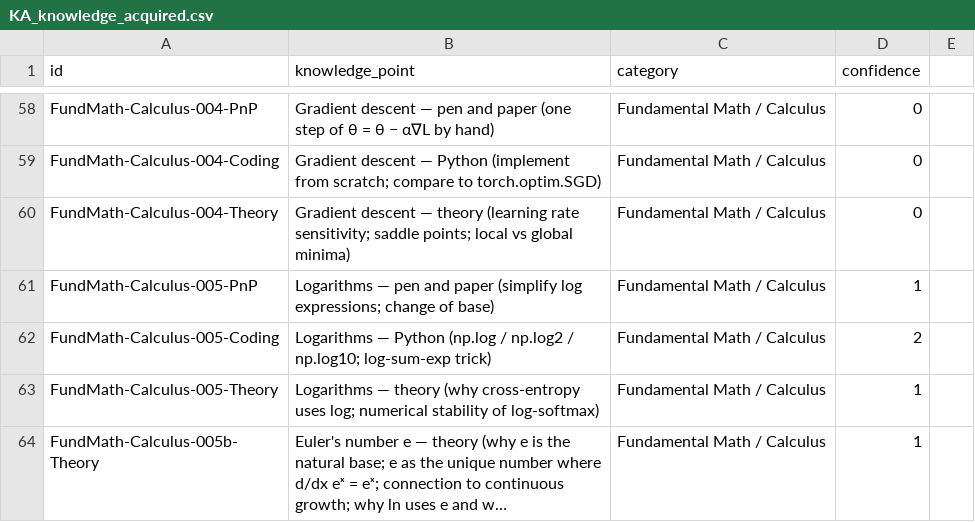
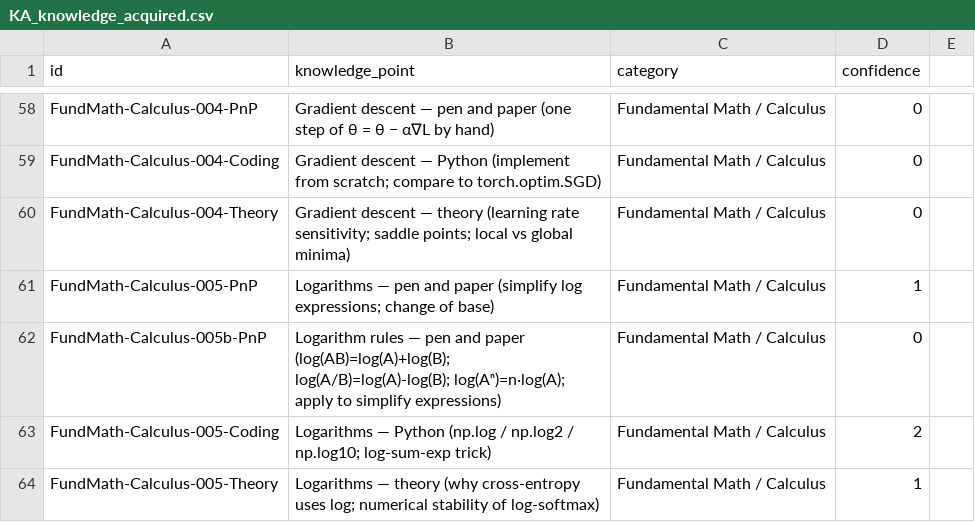
Before and after one commit to msasinowski-loc/pytorch-nlp-journey, a CSV file: private_knowledgehub/KA_knowledge_acquired.csv, drawn as a sheet; only a part is shown, gaps mark what is left out; the shorter side is filled out with more unchanged rows; long unchanged cells end in …; the diff names each change by its address in the sheet, - before the commit and + after, or states it on an @@ line.

```diff
--- a/private_knowledgehub/KA_knowledge_acquired.csv
+++ b/private_knowledgehub/KA_knowledge_acquired.csv
+row 62: FundMath-Calculus-005b-PnP | Logarithm rules — pen and paper (log(AB)=log(A)+log(B); log(A/B)=log(A)-log(B); log(Aⁿ)=n·log(A); apply to simplify expressions) | Fundamental Math / Calculus | 0
```
Also changed, not shown: 2 other files.
